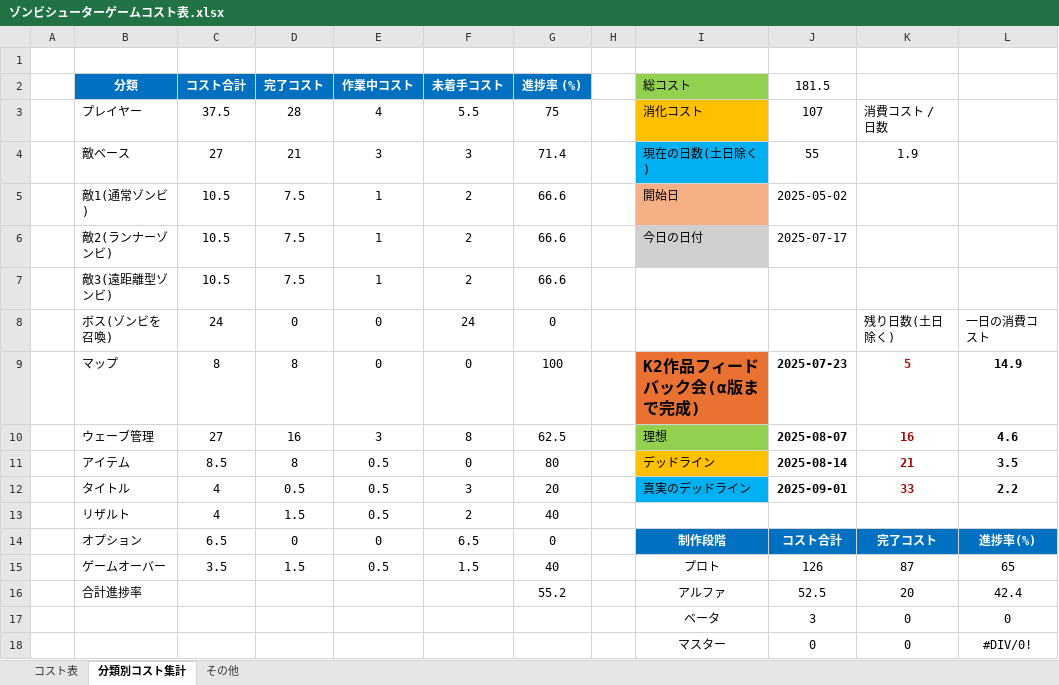
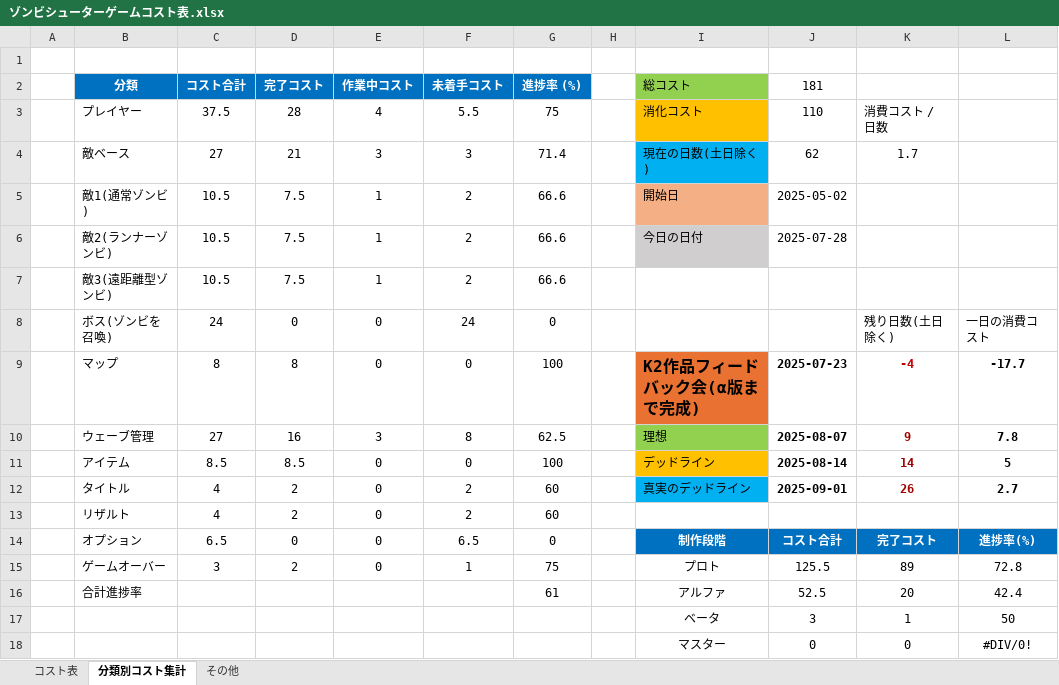
Before and after one commit to meronpanun/MyGame3D2, an Excel workbook: ゾンビシューターゲームコスト表.xlsx, sheet 分類別コスト集計, drawn as a sheet; values as stored, in another font and other column widths than the file's, no borders; the diff names each change by its address in the sheet, - before the commit and + after, or states it on an @@ line.

Commit message:
up
コスト表更新

```diff
--- a/ゾンビシューターゲームコスト表.xlsx (sheet 分類別コスト集計)
+++ b/ゾンビシューターゲームコスト表.xlsx (sheet 分類別コスト集計)
-J2: 181.5
+J2: 181
-J3 (181): 107
+J3 (181): 110
-J4 (181): 55
+J4 (181): 62
-K4: 1.9
+K4: 1.7
-J6 (181): 2025-07-17
+J6 (181): 2025-07-28
-K9: 5
+K9: -4
-L9: 14.9
+L9: -17.7
-K10: 16
+K10: 9
-L10: 4.6
+L10: 7.8
-D11 (完了コスト): 8
+D11 (完了コスト): 8.5
-E11:E13 (作業中コスト): 0.5
+E11:E13 (作業中コスト): 0
-G11 (進捗率 (%)): 80
+G11 (進捗率 (%)): 100
-K11: 21
+K11: 14
-L11: 3.5
+L11: 5
-D12 (完了コスト): 0.5
+D12 (完了コスト): 2
-F12 (未着手コスト): 3
+F12 (未着手コスト): 2
-G12 (進捗率 (%)): 20
+G12 (進捗率 (%)): 60
-K12: 33
+K12: 26
-L12: 2.2
+L12: 2.7
-D13 (完了コスト): 1.5
+D13 (完了コスト): 2
-G13 (進捗率 (%)): 40
+G13 (進捗率 (%)): 60
-C15 (コスト合計): 3.5
+C15 (コスト合計): 3
-D15 (完了コスト): 1.5
+D15 (完了コスト): 2
-E15 (作業中コスト): 0.5
+E15 (作業中コスト): 0
-F15 (未着手コスト): 1.5
+F15 (未着手コスト): 1
-G15 (進捗率 (%)): 40
+G15 (進捗率 (%)): 75
-J15 (181): 126
+J15 (181): 125.5
-K15: 87
+K15: 89
-L15: 65
+L15: 72.8
-G16 (進捗率 (%)): 55.2
+G16 (進捗率 (%)): 61
-K17: 0
+K17: 1
-L17: 0
+L17: 50
```
Also changed, not shown: sheet コスト表.
